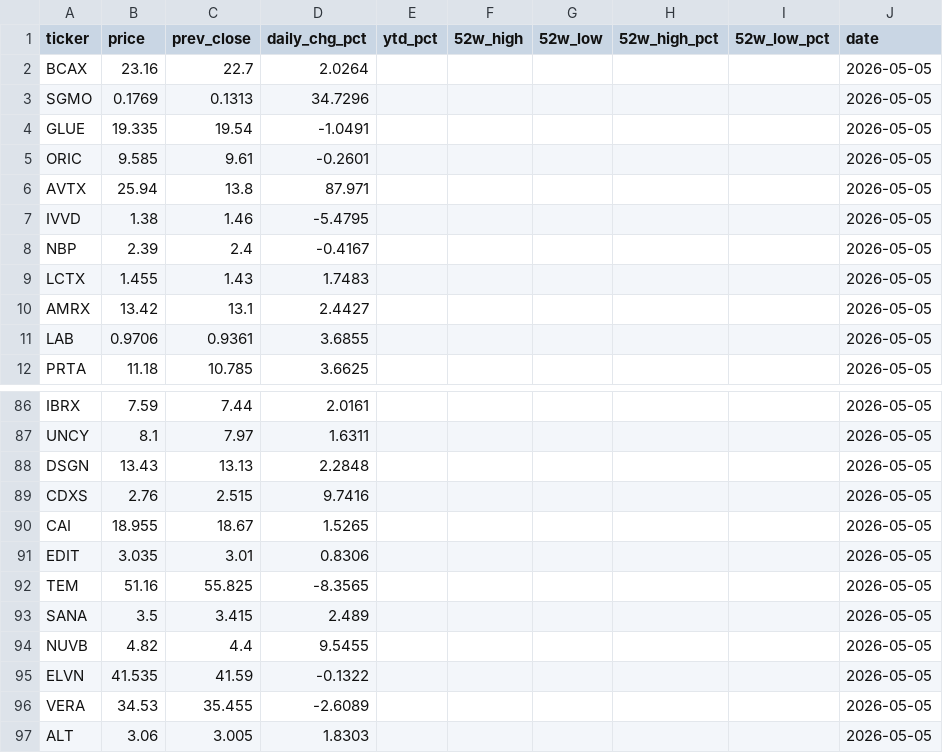
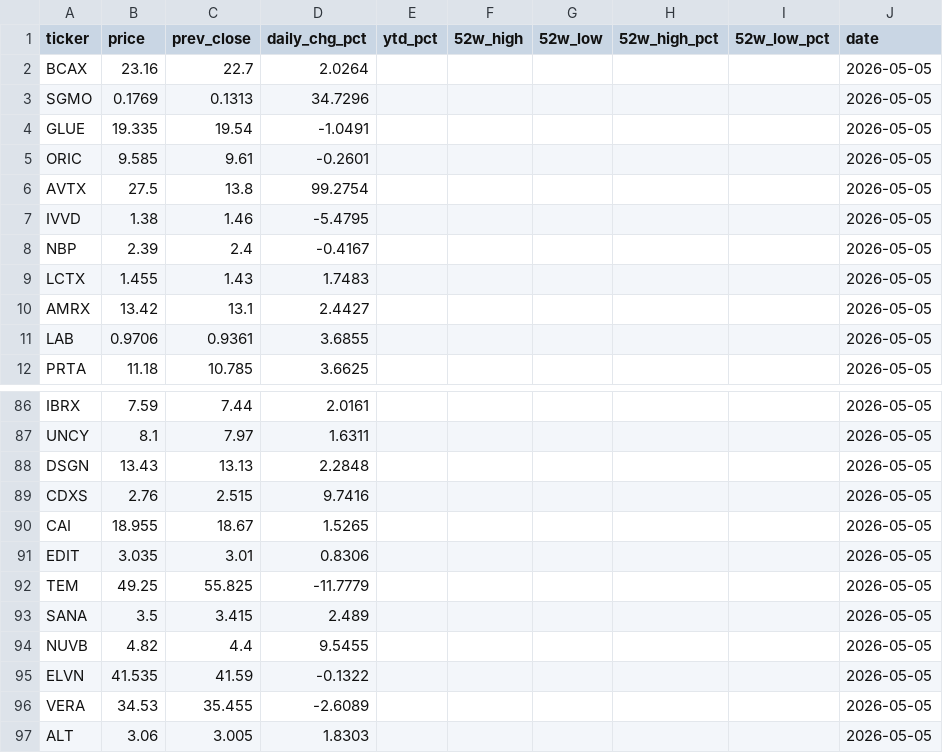
Before and after one commit to lorago92/epitope3-dashboard, a CSV file: data/prices_latest.csv, drawn as a sheet; only a part is shown, gaps mark what is left out.

Commit message:
chore: update dashboard data [2026-05-05]

```diff
--- a/data/prices_latest.csv
+++ b/data/prices_latest.csv
@@ -5,3 +5,3 @@ GLUE,19.335,19.54,-1.0491,,,,,,2026-05-05
 ORIC,9.585,9.61,-0.2601,,,,,,2026-05-05
-AVTX,25.94,13.8,87.971,,,,,,2026-05-05
+AVTX,27.5,13.8,99.2754,,,,,,2026-05-05
 IVVD,1.38,1.46,-5.4795,,,,,,2026-05-05
@@ -91,3 +91,3 @@ CAI,18.955,18.67,1.5265,,,,,,2026-05-05
 EDIT,3.035,3.01,0.8306,,,,,,2026-05-05
-TEM,51.16,55.825,-8.3565,,,,,,2026-05-05
+TEM,49.25,55.825,-11.7779,,,,,,2026-05-05
 SANA,3.5,3.415,2.489,,,,,,2026-05-05
```
